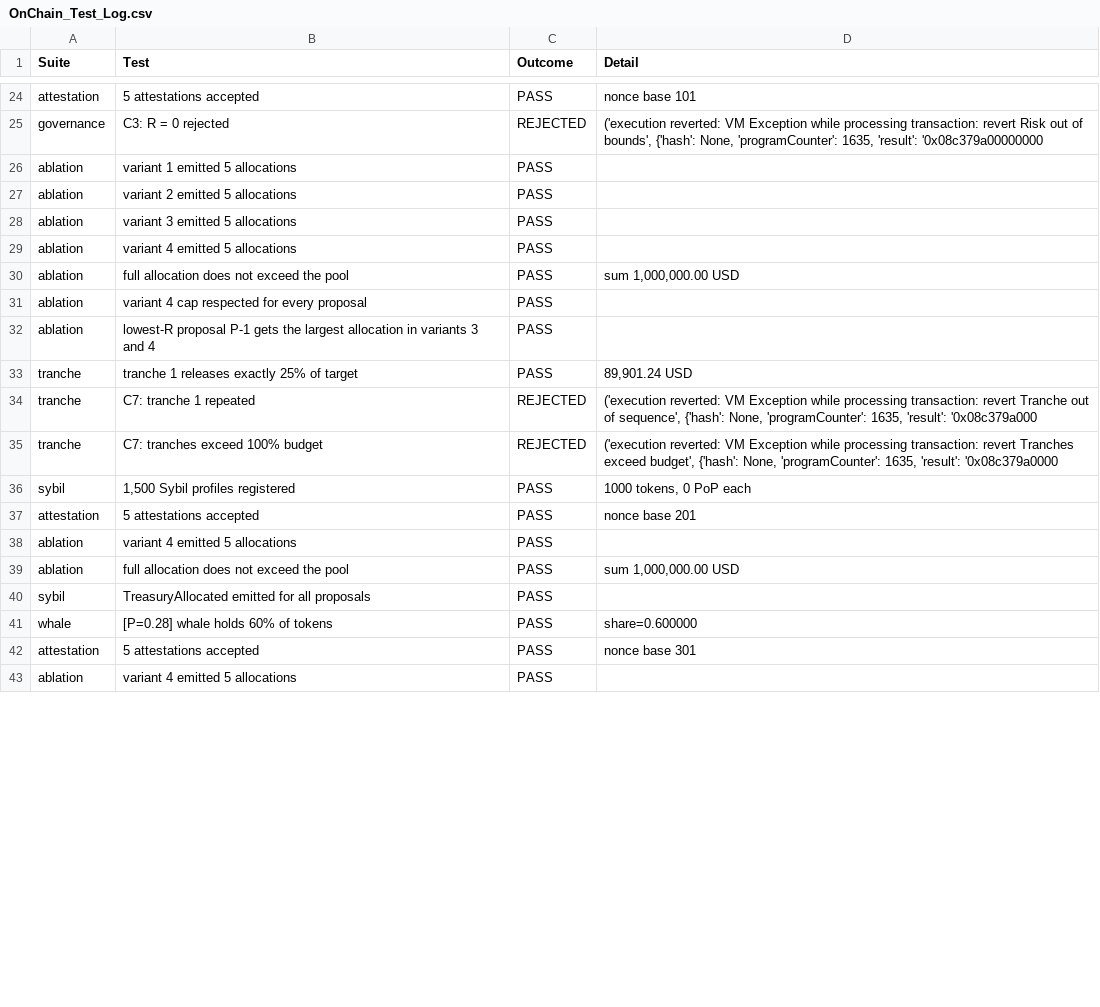
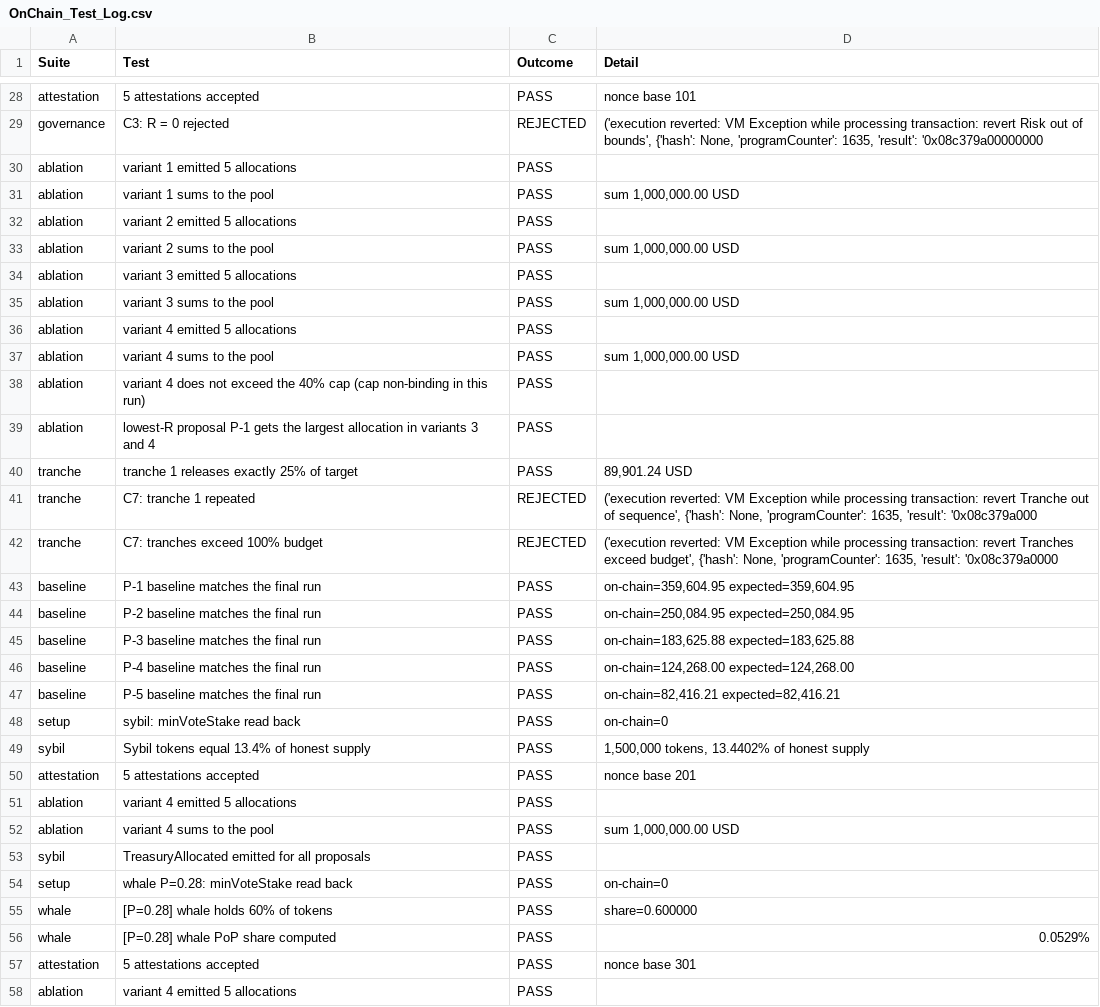
Before and after one commit to RayanAndish/DAO-VC, a CSV file: OnChain_Test_Log.csv, drawn as a sheet; only a part is shown, gaps mark what is left out; the diff covers the shown part only.

```diff
--- a/OnChain_Test_Log.csv
+++ b/OnChain_Test_Log.csv
@@ -26,7 +30,10 @@ governance,C3: R = 0 rejected,REJECTED,"('execution reverted: VM Exception while
 ablation,variant 1 emitted 5 allocations,PASS,
+ablation,variant 1 sums to the pool,PASS,"sum 1,000,000.00 USD"
 ablation,variant 2 emitted 5 allocations,PASS,
+ablation,variant 2 sums to the pool,PASS,"sum 1,000,000.00 USD"
 ablation,variant 3 emitted 5 allocations,PASS,
+ablation,variant 3 sums to the pool,PASS,"sum 1,000,000.00 USD"
 ablation,variant 4 emitted 5 allocations,PASS,
-ablation,full allocation does not exceed the pool,PASS,"sum 1,000,000.00 USD"
-ablation,variant 4 cap respected for every proposal,PASS,
+ablation,variant 4 sums to the pool,PASS,"sum 1,000,000.00 USD"
+ablation,variant 4 does not exceed the 40% cap (cap non-binding in this run),PASS,
 ablation,lowest-R proposal P-1 gets the largest allocation in variants 3 and 4,PASS,
@@ -35,8 +42,16 @@ tranche,C7: tranche 1 repeated,REJECTED,"('execution reverted: VM Exception whil
 tranche,C7: tranches exceed 100% budget,REJECTED,"('execution reverted: VM Exception while processing transaction: revert Tranches exceed budget', {'hash': None, 'programCounter': 1635, 'result': '0x08c379a0000"
-sybil,"1,500 Sybil profiles registered",PASS,"1000 tokens, 0 PoP each"
+baseline,P-1 baseline matches the final run,PASS,"on-chain=359,604.95 expected=359,604.95"
+baseline,P-2 baseline matches the final run,PASS,"on-chain=250,084.95 expected=250,084.95"
+baseline,P-3 baseline matches the final run,PASS,"on-chain=183,625.88 expected=183,625.88"
+baseline,P-4 baseline matches the final run,PASS,"on-chain=124,268.00 expected=124,268.00"
+baseline,P-5 baseline matches the final run,PASS,"on-chain=82,416.21 expected=82,416.21"
+setup,sybil: minVoteStake read back,PASS,on-chain=0
+sybil,Sybil tokens equal 13.4% of honest supply,PASS,"1,500,000 tokens, 13.4402% of honest supply"
 attestation,5 attestations accepted,PASS,nonce base 201
 ablation,variant 4 emitted 5 allocations,PASS,
-ablation,full allocation does not exceed the pool,PASS,"sum 1,000,000.00 USD"
+ablation,variant 4 sums to the pool,PASS,"sum 1,000,000.00 USD"
 sybil,TreasuryAllocated emitted for all proposals,PASS,
+setup,whale P=0.28: minVoteStake read back,PASS,on-chain=0
 whale,[P=0.28] whale holds 60% of tokens,PASS,share=0.600000
+whale,[P=0.28] whale PoP share computed,PASS,0.0529%
 attestation,5 attestations accepted,PASS,nonce base 301
```
Also changed, not shown: 7 added rows, 1 removed row and 6 edited cells elsewhere in this file, Data/Table_3_AI_Validation_Metrics.csv, Table_5_Ablation_Study.csv, 18 other files.
